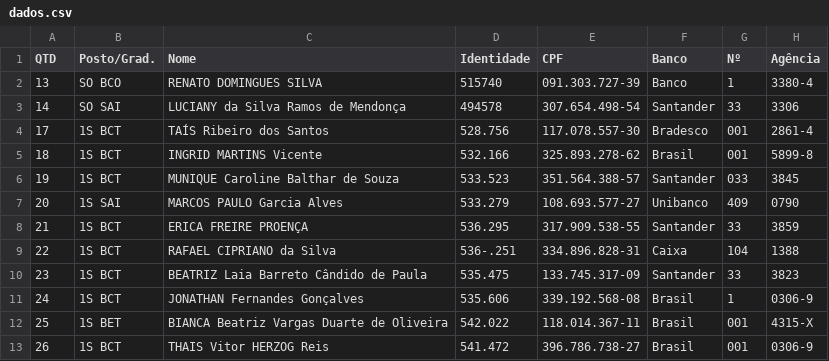
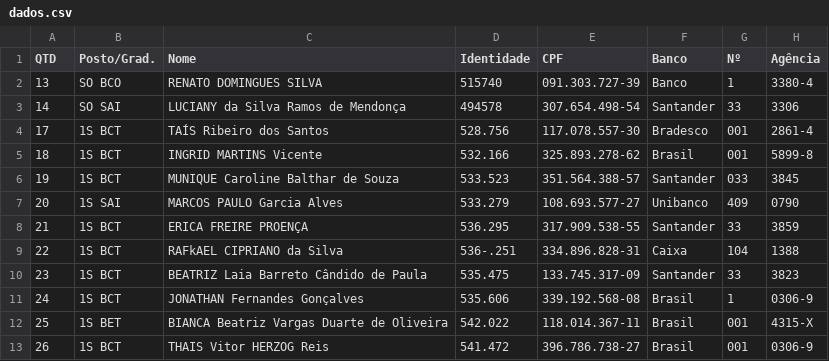
Before and after one commit to dominguesrds29-code/sgp-dtceasj, a CSV file: public/dados.csv, drawn as a sheet; only a part is shown; the diff names each change by its address in the sheet, - before the commit and + after, or states it on an @@ line.

Commit message:
Update dados.csv

```diff
--- a/public/dados.csv
+++ b/public/dados.csv
-C9 (Nome): RAFAEL CIPRIANO da Silva
+C9 (Nome): RAFkAEL CIPRIANO da Silva
```
